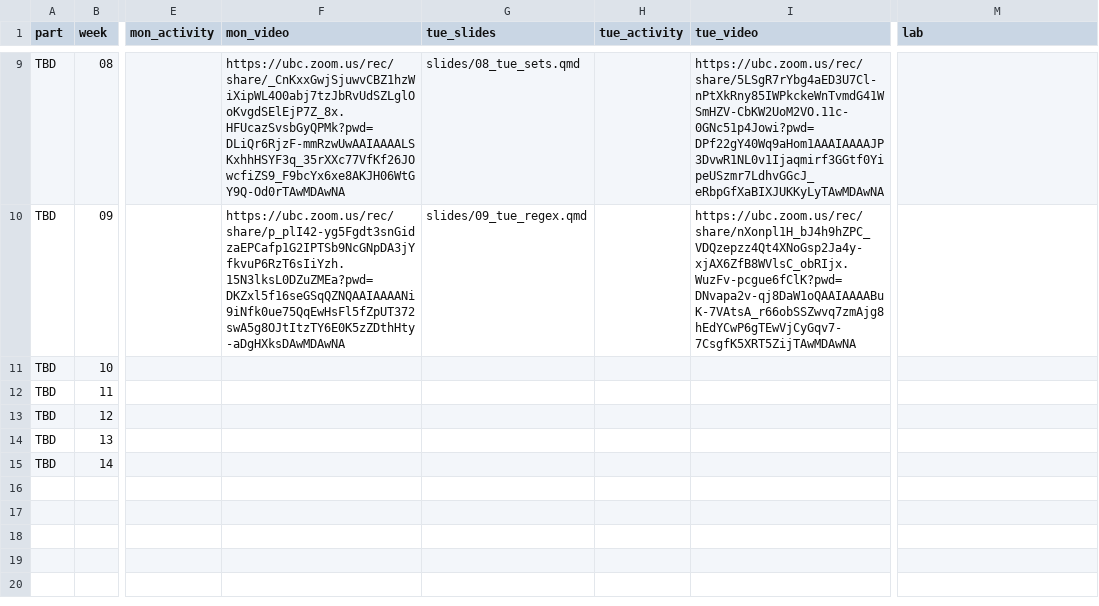
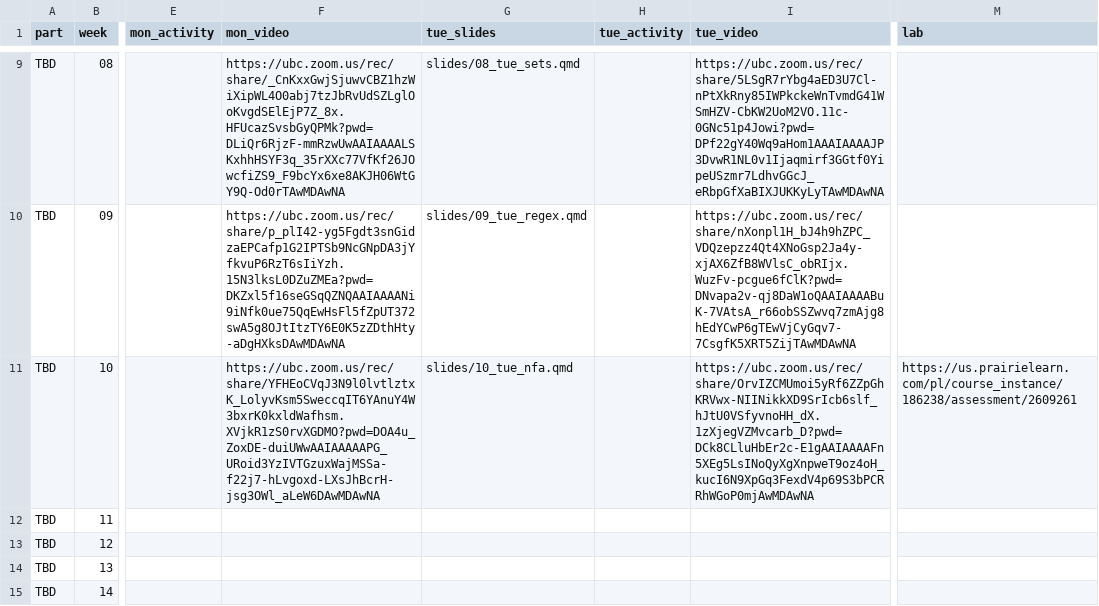
Before and after one commit to UBC-CS/dsci220, a CSV file: data/schedule.csv, drawn as a sheet; only a part is shown, gaps mark what is left out; the diff names each change by its address in the sheet, - before the commit and + after, or states it on an @@ line.

Commit message:
videos tutorial tue

```diff
--- a/data/schedule.csv
+++ b/data/schedule.csv
-F11 (mon_video): (empty)
+F11 (mon_video): https://ubc.zoom.us/rec/share/YFHEoCVqJ3N9l0lvtlztxK_LolyvKsm5SweccqIT6YAnuY4W3bxrK0kxldWafhsm.XVjkR1zS0rvXGDMO?pwd=DOA4u_ZoxDE-duiUWwAAIAAAAAPG_URoid3YzIVTGzuxWajMSSa-f22j7-hLvgoxd-LXsJhBcrH-jsg3OWl_aLeW6DAwMDAwNA
-G11 (tue_slides): (empty)
+G11 (tue_slides): slides/10_tue_nfa.qmd
-I11 (tue_video): (empty)
+I11 (tue_video): https://ubc.zoom.us/rec/share/OrvIZCMUmoi5yRf6ZZpGhKRVwx-NIINikkXD9SrIcb6slf_hJtU0VSfyvnoHH_dX.1zXjegVZMvcarb_D?pwd=DCk8CLluHbEr2c-E1gAAIAAAAFn5XEg5LsINoQyXgXnpweT9oz4oH_kucI6N9XpGq3FexdV4p69S3bPCRRhWGoP0mjAwMDAwNA
-M11 (lab): (empty)
+M11 (lab): https://us.prairielearn.com/pl/course_instance/186238/assessment/2609261
```
Also changed, not shown: 1 other file.
